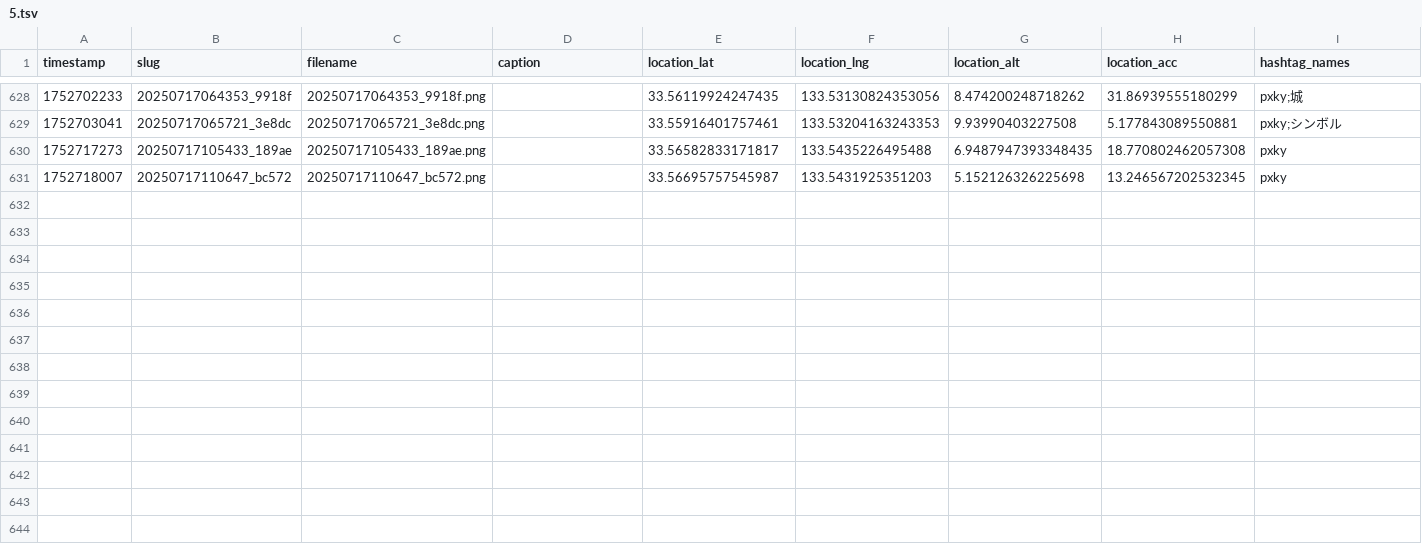
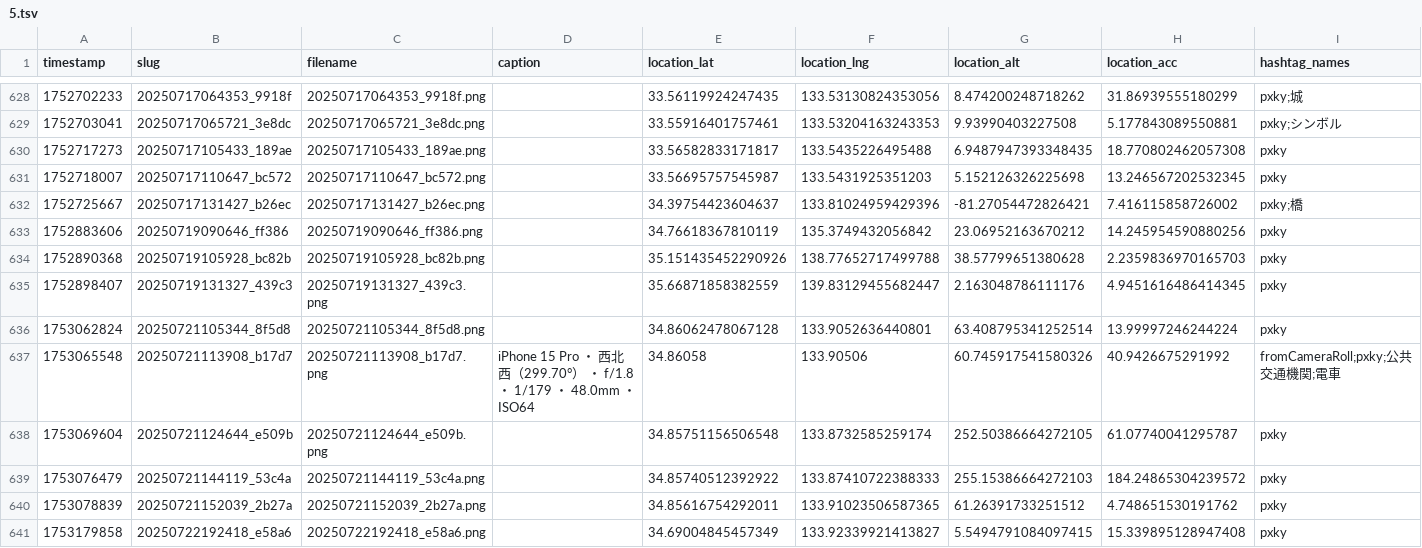
Before and after one commit to cocolabJP/repot-archive, a TSV file: data/v2_tsv/5.tsv, drawn as a sheet; only a part is shown, gaps mark what is left out; the diff names each change by its address in the sheet, - before the commit and + after, or states it on an @@ line.

```diff
--- a/data/v2_tsv/5.tsv
+++ b/data/v2_tsv/5.tsv
+row 632: 1752725667 | 20250717131427_b26ec | 20250717131427_b26ec.png |  | 34.39754423604637 | 133.81024959429396 | -81.27054472826421 | 7.416115858726002 | pxky;橋
+row 633: 1752883606 | 20250719090646_ff386 | 20250719090646_ff386.png |  | 34.76618367810119 | 135.3749432056842 | 23.06952163670212 | 14.245954590880256 | pxky
+row 634: 1752890368 | 20250719105928_bc82b | 20250719105928_bc82b.png |  | 35.151435452290926 | 138.77652717499788 | 38.57799651380628 | 2.2359836970165703 | pxky
+row 635: 1752898407 | 20250719131327_439c3 | 20250719131327_439c3.png |  | 35.66871858382559 | 139.83129455682447 | 2.163048786111176 | 4.9451616486414345 | pxky
+row 636: 1753062824 | 20250721105344_8f5d8 | 20250721105344_8f5d8.png |  | 34.86062478067128 | 133.9052636440801 | 63.408795341252514 | 13.99997246244224 | pxky
+row 637: 1753065548 | 20250721113908_b17d7 | 20250721113908_b17d7.png | iPhone 15 Pro ・ 西北西（299.70°） ・ f/1.8 ・ 1/179 ・ 48.0mm ・ ISO64 | 34.86058 | 133.90506 | 60.745917541580326 | 40.9426675291992 | fromCameraRoll;pxky;公共交通機関;電車
+row 638: 1753069604 | 20250721124644_e509b | 20250721124644_e509b.png |  | 34.85751156506548 | 133.8732585259174 | 252.50386664272105 | 61.07740041295787 | pxky
+row 639: 1753076479 | 20250721144119_53c4a | 20250721144119_53c4a.png |  | 34.85740512392922 | 133.87410722388333 | 255.15386664272103 | 184.24865304239572 | pxky
+row 640: 1753078839 | 20250721152039_2b27a | 20250721152039_2b27a.png |  | 34.85616754292011 | 133.91023506587365 | 61.26391733251512 | 4.748651530191762 | pxky
+row 641: 1753179858 | 20250722192418_e58a6 | 20250722192418_e58a6.png |  | 34.69004845457349 | 133.92339921413827 | 5.5494791084097415 | 15.339895128947408 | pxky
```
Also changed, not shown: data/v2_tsv/13.tsv, data/v2_tsv/150.tsv, 7 other files.
